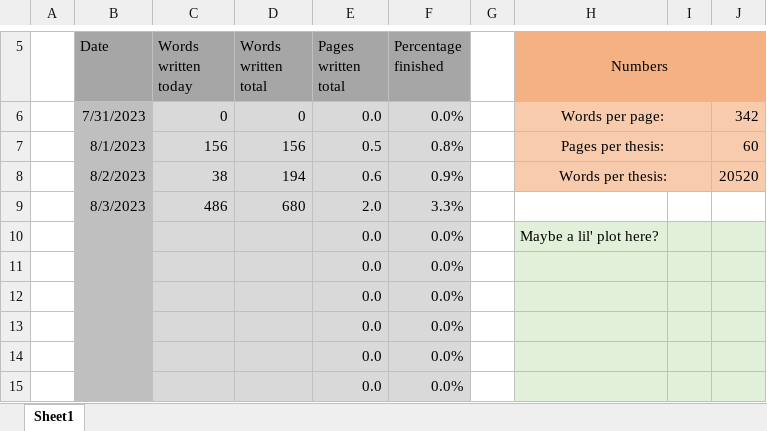
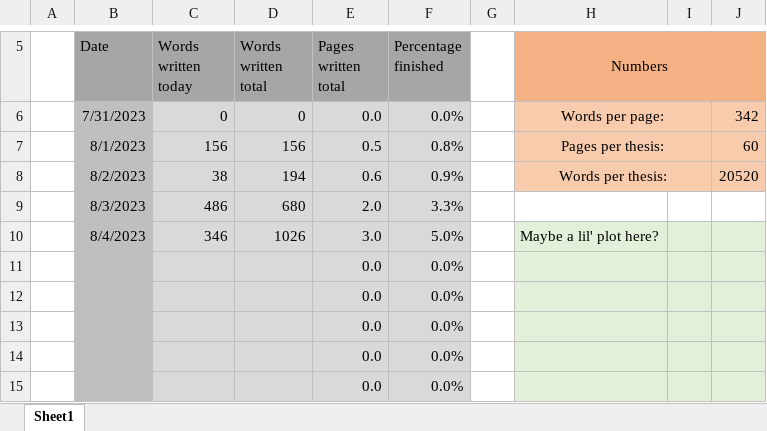
Before and after one commit to MarcusNoergaardWeng/CatalysisThesis, an Excel workbook: Writing/Keeping up with the Thesis.xlsx, sheet Sheet1, drawn as a sheet; only a part is shown, gaps mark what is left out; values as stored, in another font and other column widths than the file's, no borders; removed rows and columns are numbered as before the commit, all else as after; the diff names each change by its address in the sheet, - before the commit and + after, or states it on an @@ line.

Commit message:
Writing introduction about climate change

```diff
--- a/Writing/Keeping up with the Thesis.xlsx (sheet Sheet1)
+++ b/Writing/Keeping up with the Thesis.xlsx (sheet Sheet1)
-row 10:  |  |  |  | 0.0 | 0.0% |  | Maybe a lil' plot here?
+row 10:  | 8/4/2023 | 346 | 1026 | 3.0 | 5.0% |  | Maybe a lil' plot here?
```
Also changed, not shown: 2 other files.
